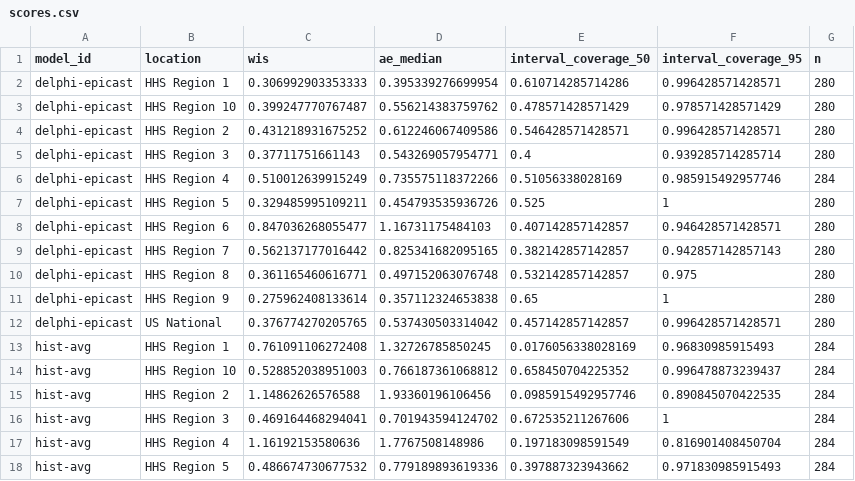
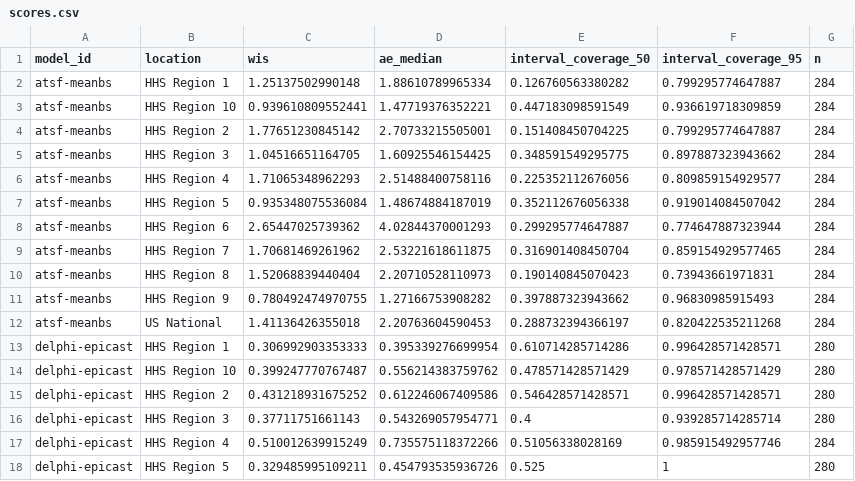
Before and after one commit to sjfox/ATSF2026-dashboard, a CSV file: scores/ili perc/Test seasons (17/18 - 19/20)/location/scores.csv, drawn as a sheet; only a part is shown; the shorter side is filled out with more unchanged rows; the diff names each change by its address in the sheet, - before the commit and + after, or states it on an @@ line.

```diff
--- a/scores/ili perc/Test seasons (17/18 - 19/20)/location/scores.csv
+++ b/scores/ili perc/Test seasons (17/18 - 19/20)/location/scores.csv
+row 2: atsf-meanbs | HHS Region 1 | 1.25137502990148 | 1.88610789965334 | 0.126760563380282 | 0.799295774647887 | 284
+row 3: atsf-meanbs | HHS Region 10 | 0.939610809552441 | 1.47719376352221 | 0.447183098591549 | 0.936619718309859 | 284
+row 4: atsf-meanbs | HHS Region 2 | 1.77651230845142 | 2.70733215505001 | 0.151408450704225 | 0.799295774647887 | 284
+row 5: atsf-meanbs | HHS Region 3 | 1.04516651164705 | 1.60925546154425 | 0.348591549295775 | 0.897887323943662 | 284
+row 6: atsf-meanbs | HHS Region 4 | 1.71065348962293 | 2.51488400758116 | 0.225352112676056 | 0.809859154929577 | 284
+row 7: atsf-meanbs | HHS Region 5 | 0.935348075536084 | 1.48674884187019 | 0.352112676056338 | 0.919014084507042 | 284
+row 8: atsf-meanbs | HHS Region 6 | 2.65447025739362 | 4.02844370001293 | 0.299295774647887 | 0.774647887323944 | 284
+row 9: atsf-meanbs | HHS Region 7 | 1.70681469261962 | 2.53221618611875 | 0.316901408450704 | 0.859154929577465 | 284
+row 10: atsf-meanbs | HHS Region 8 | 1.52068839440404 | 2.20710528110973 | 0.190140845070423 | 0.73943661971831 | 284
+row 11: atsf-meanbs | HHS Region 9 | 0.780492474970755 | 1.27166753908282 | 0.397887323943662 | 0.96830985915493 | 284
+row 12: atsf-meanbs | US National | 1.41136426355018 | 2.20763604590453 | 0.288732394366197 | 0.820422535211268 | 284
```
Also changed, not shown: scores/ili perc/Test seasons (17/18 - 19/20)/horizon/scores.csv, scores/ili perc/Validation seasons (15/16 - 16/17)/horizon/scores.csv, 8 other files.
